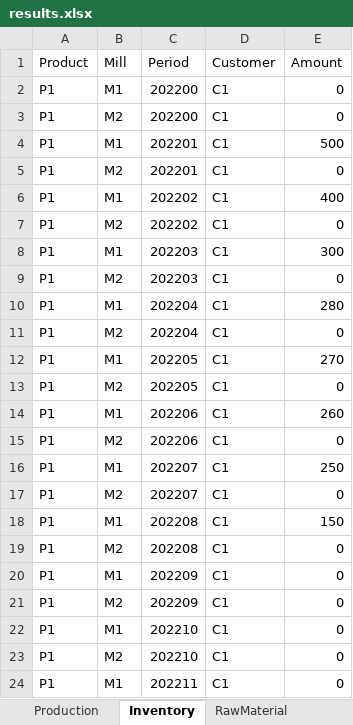
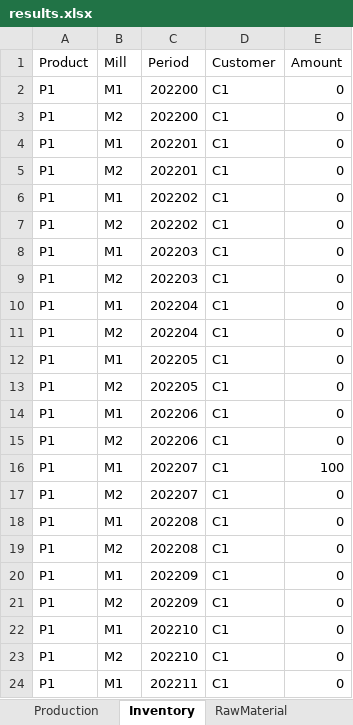
Before and after one commit to th28/thesis, an Excel workbook: results.xlsx, sheet Inventory, drawn as a sheet; only a part is shown; values as stored, in another font and other column widths than the file's, no borders; the diff covers the shown part only; the diff names each change by its address in the sheet, - before the commit and + after, or states it on an @@ line.

```diff
--- a/results.xlsx (sheet Inventory)
+++ b/results.xlsx (sheet Inventory)
-E4 (Amount): 500
+E4 (Amount): 0
-E6 (Amount): 400
+E6 (Amount): 0
-E8 (Amount): 300
+E8 (Amount): 0
-E10 (Amount): 280
+E10 (Amount): 0
-E12 (Amount): 270
+E12 (Amount): 0
-E14 (Amount): 260
+E14 (Amount): 0
-E16 (Amount): 250
+E16 (Amount): 100
-E18 (Amount): 150
+E18 (Amount): 0
```
Also changed, not shown: 8 edited cells elsewhere in this sheet, sheet Production, sheet RawMaterial, sheet RawMaterialInventory, deterministic_2cust_2mills.xlsx, 2 other files.
